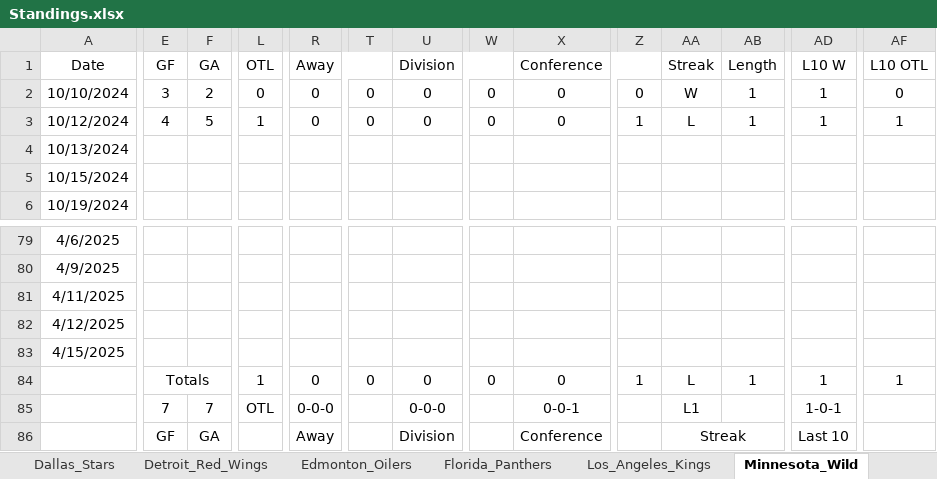
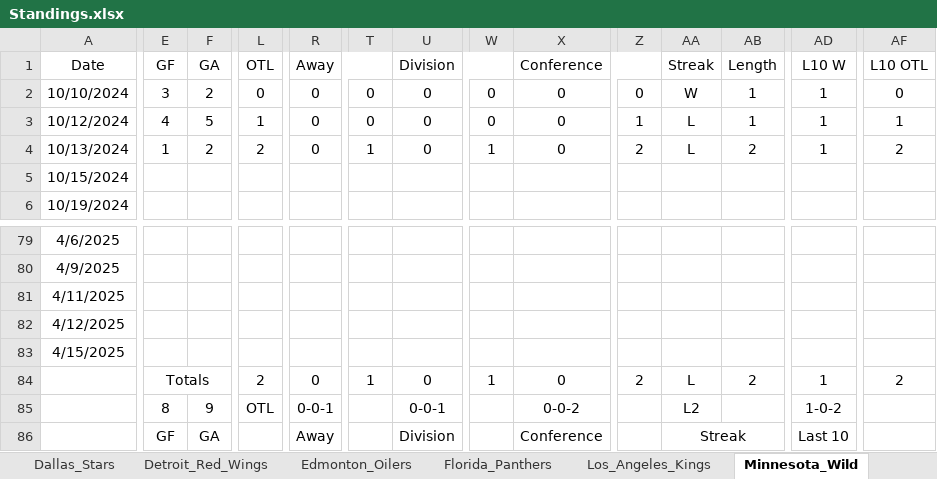
Before and after one commit to cmwrite/NHLStats, an Excel workbook: 2024_2025/Standings.xlsx, sheet Minnesota_Wild, drawn as a sheet; only a part is shown, gaps mark what is left out; values as stored, in another font and other column widths than the file's, no borders; the diff covers the shown part only; the diff names each change by its address in the sheet, - before the commit and + after, or states it on an @@ line.

```diff
--- a/2024_2025/Standings.xlsx (sheet Minnesota_Wild)
+++ b/2024_2025/Standings.xlsx (sheet Minnesota_Wild)
-E4 (GF): (empty)
+E4 (GF): 1
-F4 (GA): (empty)
+F4 (GA): 2
-L4 (OTL): (empty)
+L4 (OTL): 2
-R4 (Away): (empty)
+R4 (Away): 0
-T4: (empty)
+T4: 1
-U4 (Division): (empty)
+U4 (Division): 0
-W4: (empty)
+W4: 1
-X4 (Conference): (empty)
+X4 (Conference): 0
-Z4: (empty)
+Z4: 2
-AA4 (Streak): (empty)
+AA4 (Streak): L
-AB4 (Length): (empty)
+AB4 (Length): 2
-AD4 (L10 W): (empty)
+AD4 (L10 W): 1
-AF4 (L10 OTL): (empty)
+AF4 (L10 OTL): 2
-L84 (OTL): 1
+L84 (OTL): 2
-T84: 0
+T84: 1
-W84: 0
+W84: 1
-Z84: 1
+Z84: 2
-AB84 (Length): 1
+AB84 (Length): 2
-AF84 (L10 OTL): 1
+AF84 (L10 OTL): 2
-E85 (GF): 7
+E85 (GF): 8
-F85 (GA): 7
+F85 (GA): 9
-R85 (Away): 0-0-0
+R85 (Away): 0-0-1
-U85 (Division): 0-0-0
+U85 (Division): 0-0-1
-X85 (Conference): 0-0-1
+X85 (Conference): 0-0-2
-AA85 (Streak): L1
+AA85 (Streak): L2
-AD85 (L10 W): 1-0-1
+AD85 (L10 W): 1-0-2
```
Also changed, not shown: 16 edited cells elsewhere in this sheet, sheet Winnipeg_Jets, sheet Standings, 2024_2025/BoxScores/October.xlsx.
